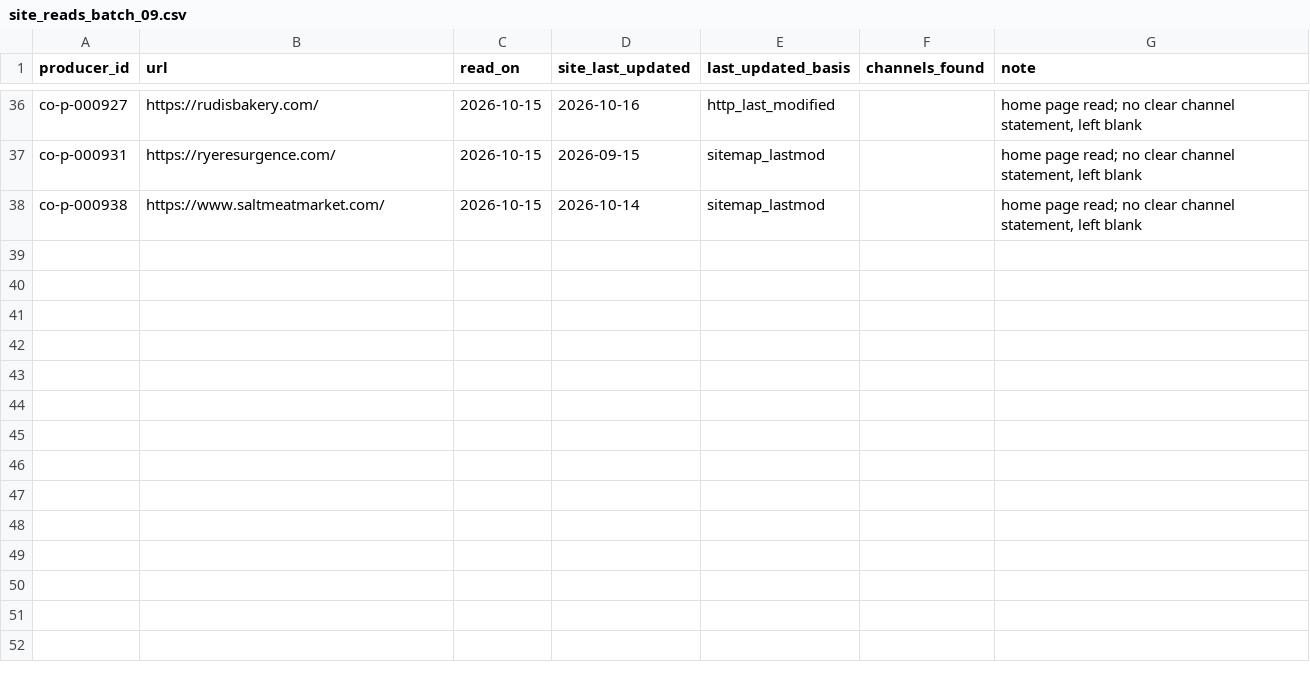
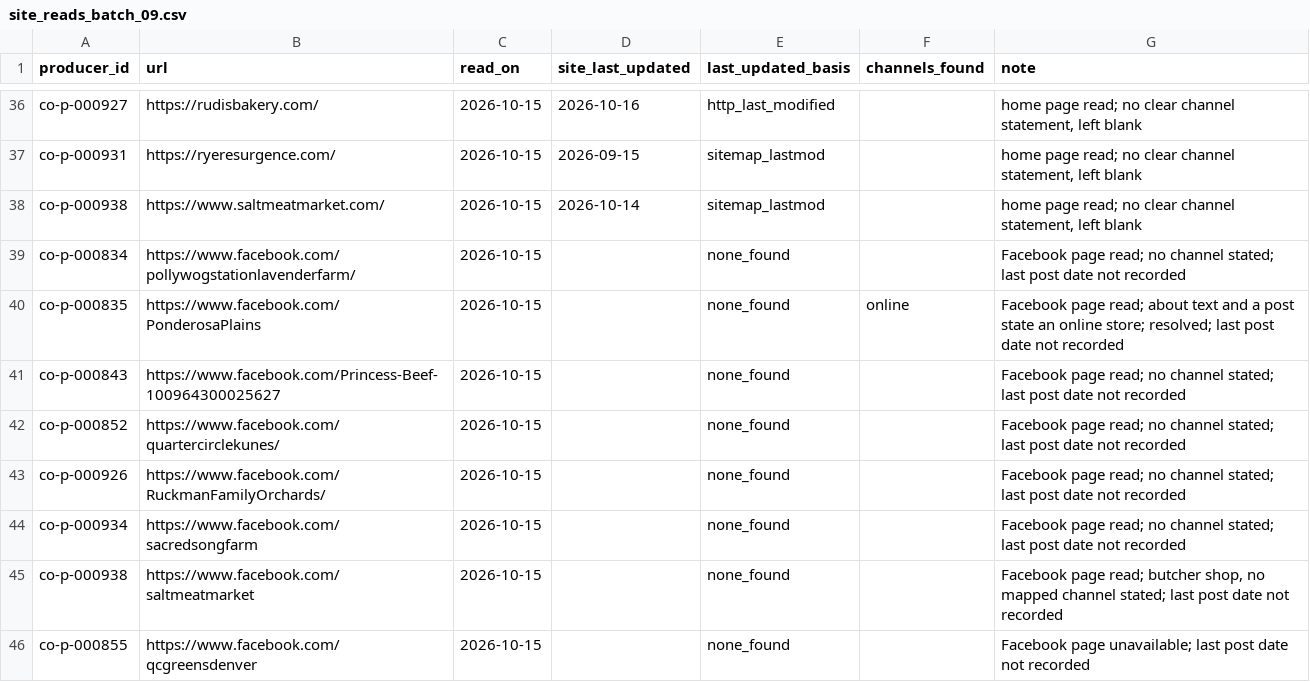
Before and after one commit to open-food-web/colorado-open-food-web, a CSV file: inputs/enrichment/site_reads_batch_09.csv, drawn as a sheet; only a part is shown, gaps mark what is left out.

```diff
--- a/inputs/enrichment/site_reads_batch_09.csv
+++ b/inputs/enrichment/site_reads_batch_09.csv
@@ -38 +38,9 @@ co-p-000931,https://ryeresurgence.com/,2026-10-15,2026-09-15,sitemap_lastmod,,"h
 co-p-000938,https://www.saltmeatmarket.com/,2026-10-15,2026-10-14,sitemap_lastmod,,"home page read; no clear channel statement, left blank"
+co-p-000834,https://www.facebook.com/pollywogstationlavenderfarm/,2026-10-15,,none_found,,Facebook page read; no channel stated; last post date not recorded
+co-p-000835,https://www.facebook.com/PonderosaPlains,2026-10-15,,none_found,online,Facebook page read; about text and a post state an online store; resolved; last post date not recorded
+co-p-000843,https://www.facebook.com/Princess-Beef-100964300025627,2026-10-15,,none_found,,Facebook page read; no channel stated; last post date not recorded
+co-p-000852,https://www.facebook.com/quartercirclekunes/,2026-10-15,,none_found,,Facebook page read; no channel stated; last post date not recorded
+co-p-000926,https://www.facebook.com/RuckmanFamilyOrchards/,2026-10-15,,none_found,,Facebook page read; no channel stated; last post date not recorded
+co-p-000934,https://www.facebook.com/sacredsongfarm,2026-10-15,,none_found,,Facebook page read; no channel stated; last post date not recorded
+co-p-000938,https://www.facebook.com/saltmeatmarket,2026-10-15,,none_found,,"Facebook page read; butcher shop, no mapped channel stated; last post date not recorded"
+co-p-000855,https://www.facebook.com/qcgreensdenver,2026-10-15,,none_found,,Facebook page unavailable; last post date not recorded
```
Also changed, not shown: data/colorado/field_sources.csv, data/colorado/producers.csv, 1 other file.
